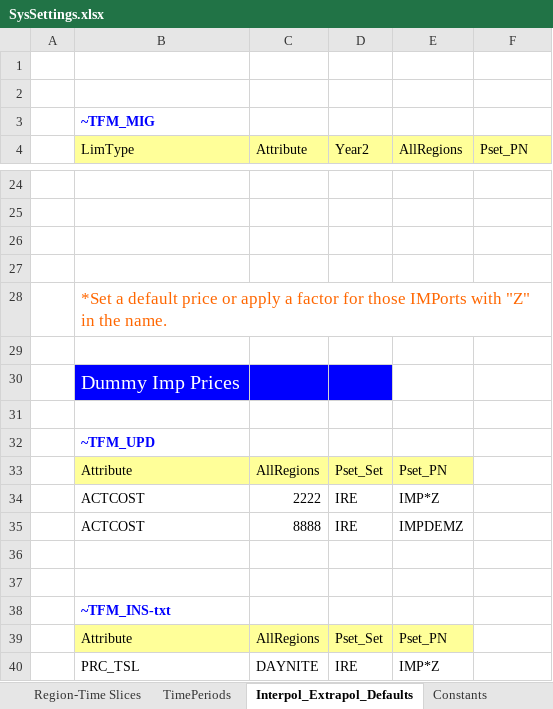
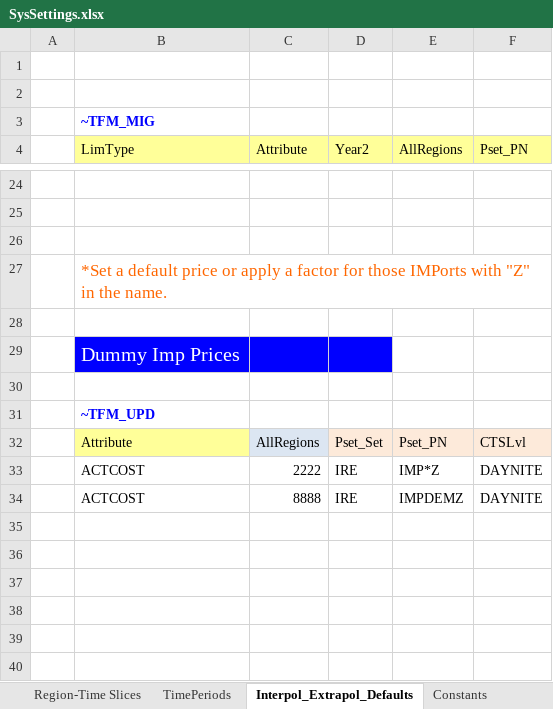
Before and after one commit to Dikshantdhojgc/DemoS_DDG, an Excel workbook: SysSettings.xlsx, sheet Interpol_Extrapol_Defaults, drawn as a sheet; only a part is shown, gaps mark what is left out; values as stored, in another font and other column widths than the file's, no borders; charts and pictures not drawn; removed rows and columns are numbered as before the commit, all else as after; the diff names each change by its address in the sheet, - before the commit and + after, or states it on an @@ line.

```diff
--- a/SysSettings.xlsx (sheet Interpol_Extrapol_Defaults)
+++ b/SysSettings.xlsx (sheet Interpol_Extrapol_Defaults)
-row 27: (empty)
-C32 fill: #FFFF99
+C32 fill: #DCE6F2
-D32:E32 fill: #FFFF99
+D32:E32 fill: #FDEADA
-F32 (Pset_PN): (empty)
+F32 (Pset_PN): CTSLvl
-F32 fill: none
+F32 fill: #FDEADA
-F33:F34 (Pset_PN): (empty)
+F33:F34 (Pset_PN): DAYNITE
-row 36: (empty)
-row 37: (empty)
-row 38:  | ~TFM_INS-txt
-row 39:  | Attribute | AllRegions | Pset_Set | Pset_PN
-row 40:  | PRC_TSL | DAYNITE | IRE | IMP*Z
```
Also changed, not shown: sheet Constants, sheet Region-Time Slices, BY_Trans.xlsx, Sets-DemoModels.xlsx, 12 other files.
